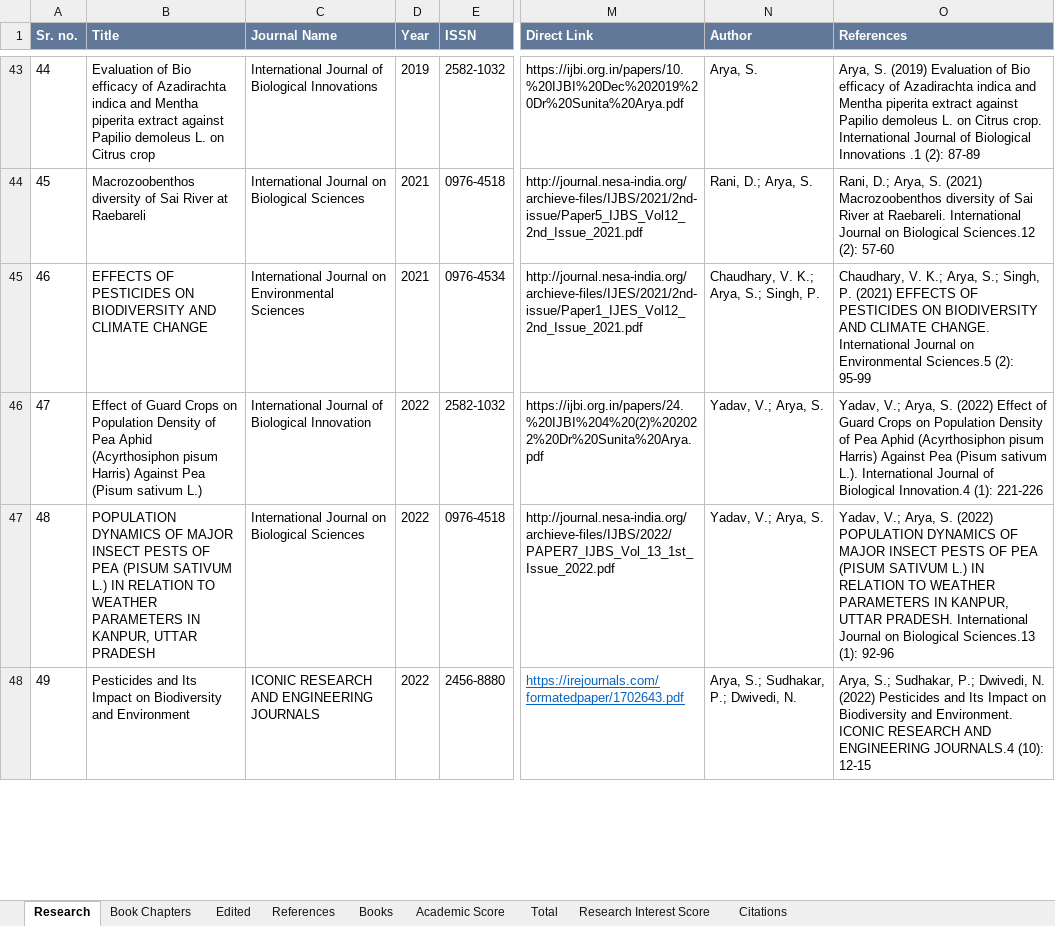
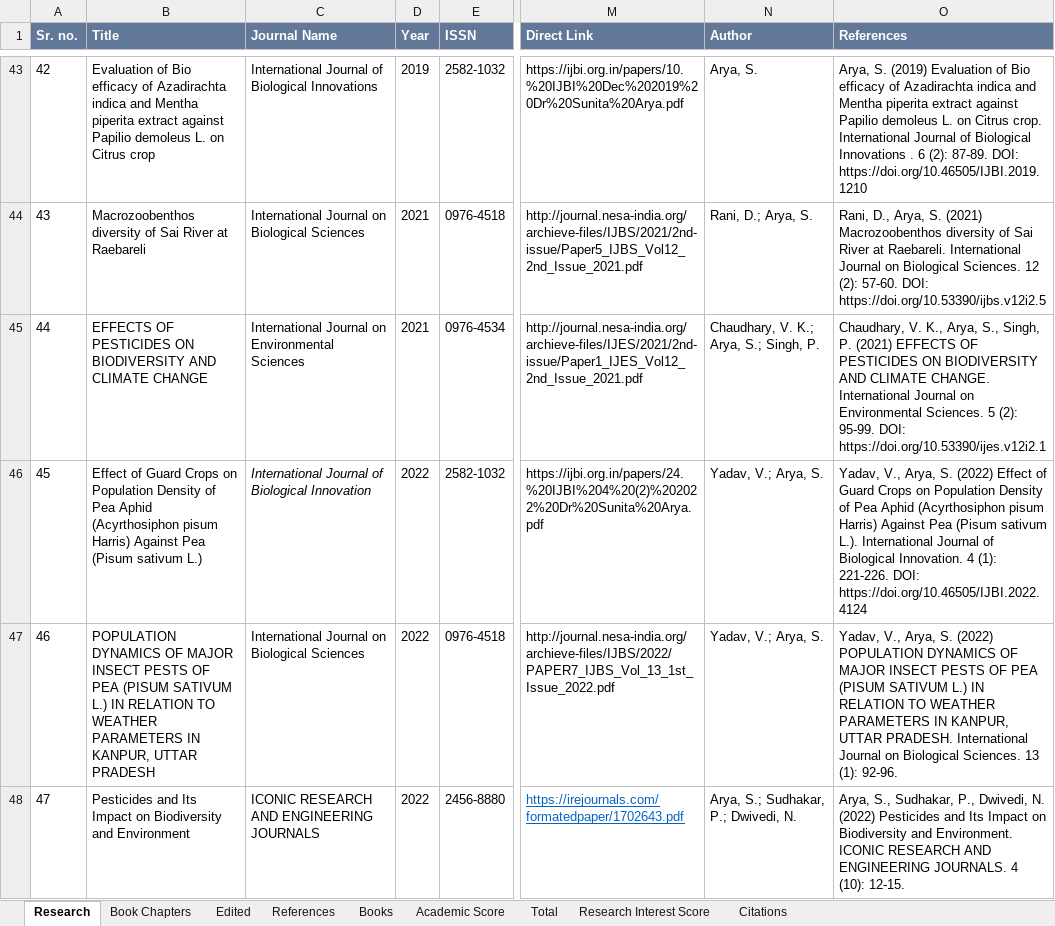
Before and after one commit to Ritwik-Sh/SunitaArya, an Excel workbook: public/db/Research Publications.xlsx, sheet Research, drawn as a sheet; only a part is shown, gaps mark what is left out; values as stored, in another font and other column widths than the file's, no borders; the diff covers the shown part only; the diff names each change by its address in the sheet, - before the commit and + after, or states it on an @@ line.

```diff
--- a/public/db/Research Publications.xlsx (sheet Research)
+++ b/public/db/Research Publications.xlsx (sheet Research)
@@ column A (Sr. no.) renumbered between rows 3 and 63 @@
-O43 (References): …Biological Innovations .1 (2): 87-89
+O43 (References): …Biological Innovations . 6 (2): 87-89. DOI: https://doi.org/10.46505/IJBI.2019.1210
-O44 (References): Rani, D.; Arya, S. (2021) Macrozoobenthos diversity of Sai River at Raebareli. International Journal on Biological Sciences.12 (2): 57-60
+O44 (References): Rani, D., Arya, S. (2021) Macrozoobenthos diversity of Sai River at Raebareli. International Journal on Biological Sciences. 12 (2): 57-60. DOI: https://doi.org/10.53390/ijbs.v12i2.5
-O45 (References): Chaudhary, V. K.; Arya, S.; Singh, P. (2021) EFFECTS OF PESTICIDES ON BIODIVERSITY AND CLIMATE CHANGE. International Journal on Environmental Sciences.5 (2): 95-99
+O45 (References): Chaudhary, V. K., Arya, S., Singh, P. (2021) EFFECTS OF PESTICIDES ON BIODIVERSITY AND CLIMATE CHANGE. International Journal on Environmental Sciences. 5 (2): 95-99. DOI: https://doi.org/10.53390/ijes.v12i2.1
-C46 italic: off
+C46 italic: on
-O46 (References): Yadav, V.; Arya, S. (2022) Effect of Guard Crops on Population Density of Pea Aphid (Acyrthosiphon pisum Harris) Against Pea (Pisum sativum L.). International Journal of Biological Innovation.4 (1): 221-226
+O46 (References): Yadav, V., Arya, S. (2022) Effect of Guard Crops on Population Density of Pea Aphid (Acyrthosiphon pisum Harris) Against Pea (Pisum sativum L.). International Journal of Biological Innovation. 4 (1): 221-226. DOI: https://doi.org/10.46505/IJBI.2022.4124
-O47 (References): Yadav, V.; Arya, S. (2022) POPULATION DYNAMICS OF MAJOR INSECT PESTS OF PEA (PISUM SATIVUM L.) IN RELATION TO WEATHER PARAMETERS IN KANPUR, UTTAR PRADESH. International Journal on Biological Sciences.13 (1): 92-96
+O47 (References): Yadav, V., Arya, S. (2022) POPULATION DYNAMICS OF MAJOR INSECT PESTS OF PEA (PISUM SATIVUM L.) IN RELATION TO WEATHER PARAMETERS IN KANPUR, UTTAR PRADESH. International Journal on Biological Sciences. 13 (1): 92-96.
-O48 (References): Arya, S.; Sudhakar, P.; Dwivedi, N. (2022) Pesticides and Its Impact on Biodiversity and Environment. ICONIC RESEARCH AND ENGINEERING JOURNALS.4 (10): 12-15
+O48 (References): Arya, S., Sudhakar, P., Dwivedi, N. (2022) Pesticides and Its Impact on Biodiversity and Environment. ICONIC RESEARCH AND ENGINEERING JOURNALS. 4 (10): 12-15.
```
Also changed, not shown: 3 added rows, 76 edited cells and cell formats elsewhere in this sheet, sheet Book Chapters, sheet References, 2 other files.
